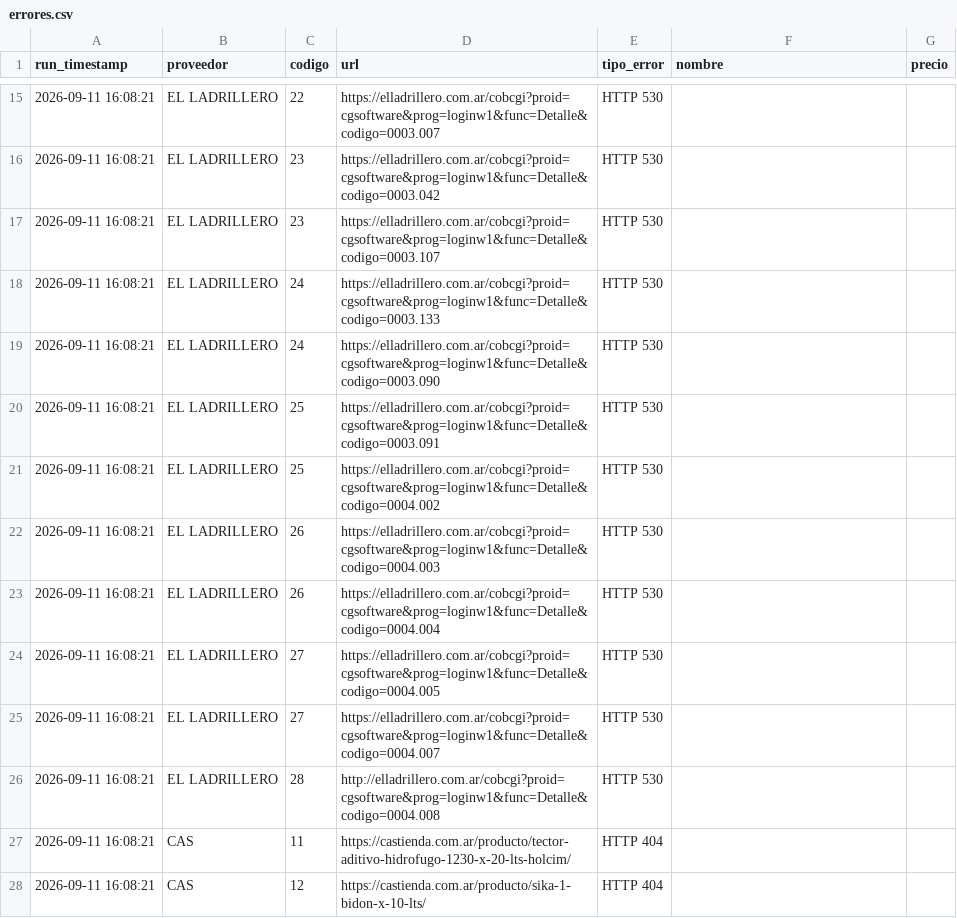
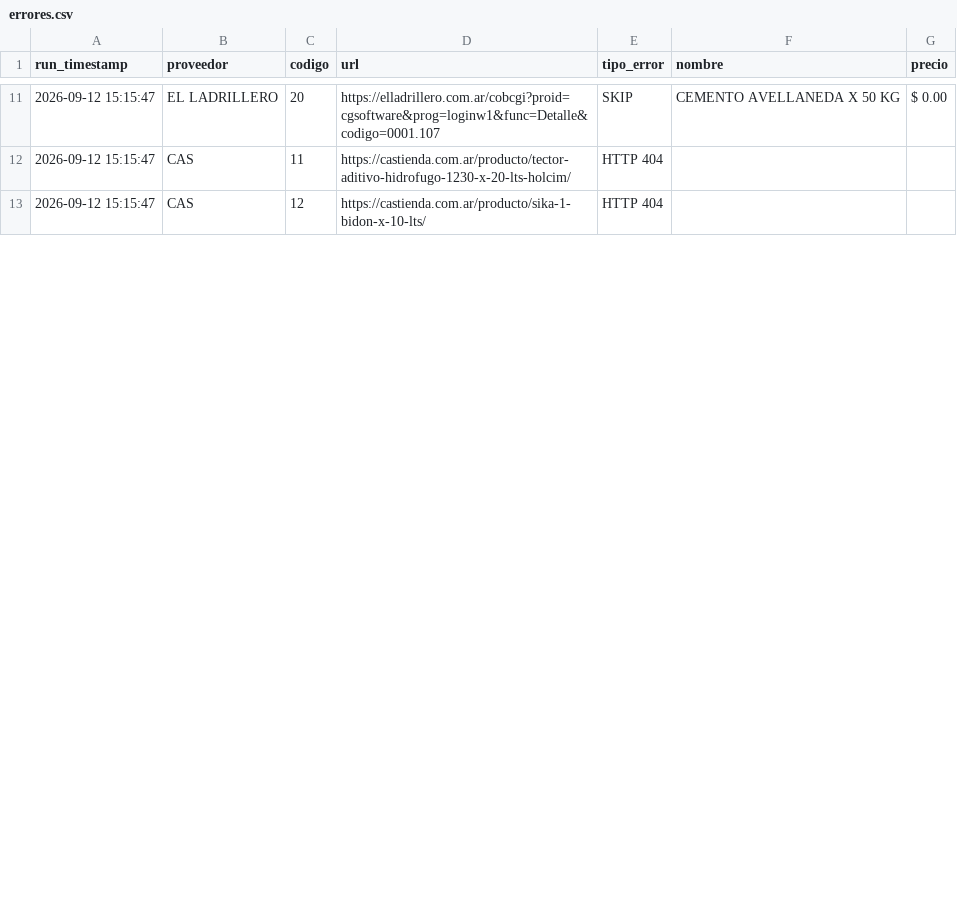
Before and after one commit to valentnluc/price_scrapper, a CSV file: errores.csv, drawn as a sheet; only a part is shown, gaps mark what is left out; the diff covers the shown part only.

```diff
--- a/errores.csv
+++ b/errores.csv
@@ -15,14 +11,3 @@ run_timestamp,proveedor,codigo,url,tipo_error,nombre,precio
-2026-09-11 16:08:21,EL LADRILLERO,22,https://elladrillero.com.ar/cobcgi?proid=cgsoftware&prog=loginw1&func=Detalle&codigo=0003.007,HTTP 530,,
-2026-09-11 16:08:21,EL LADRILLERO,23,https://elladrillero.com.ar/cobcgi?proid=cgsoftware&prog=loginw1&func=Detalle&codigo=0003.042,HTTP 530,,
-2026-09-11 16:08:21,EL LADRILLERO,23,https://elladrillero.com.ar/cobcgi?proid=cgsoftware&prog=loginw1&func=Detalle&codigo=0003.107,HTTP 530,,
-2026-09-11 16:08:21,EL LADRILLERO,24,https://elladrillero.com.ar/cobcgi?proid=cgsoftware&prog=loginw1&func=Detalle&codigo=0003.133,HTTP 530,,
-2026-09-11 16:08:21,EL LADRILLERO,24,https://elladrillero.com.ar/cobcgi?proid=cgsoftware&prog=loginw1&func=Detalle&codigo=0003.090,HTTP 530,,
-2026-09-11 16:08:21,EL LADRILLERO,25,https://elladrillero.com.ar/cobcgi?proid=cgsoftware&prog=loginw1&func=Detalle&codigo=0003.091,HTTP 530,,
-2026-09-11 16:08:21,EL LADRILLERO,25,https://elladrillero.com.ar/cobcgi?proid=cgsoftware&prog=loginw1&func=Detalle&codigo=0004.002,HTTP 530,,
-2026-09-11 16:08:21,EL LADRILLERO,26,https://elladrillero.com.ar/cobcgi?proid=cgsoftware&prog=loginw1&func=Detalle&codigo=0004.003,HTTP 530,,
-2026-09-11 16:08:21,EL LADRILLERO,26,https://elladrillero.com.ar/cobcgi?proid=cgsoftware&prog=loginw1&func=Detalle&codigo=0004.004,HTTP 530,,
-2026-09-11 16:08:21,EL LADRILLERO,27,https://elladrillero.com.ar/cobcgi?proid=cgsoftware&prog=loginw1&func=Detalle&codigo=0004.005,HTTP 530,,
-2026-09-11 16:08:21,EL LADRILLERO,27,https://elladrillero.com.ar/cobcgi?proid=cgsoftware&prog=loginw1&func=Detalle&codigo=0004.007,HTTP 530,,
-2026-09-11 16:08:21,EL LADRILLERO,28,http://elladrillero.com.ar/cobcgi?proid=cgsoftware&prog=loginw1&func=Detalle&codigo=0004.008,HTTP 530,,
-2026-09-11 16:08:21,CAS,11,https://castienda.com.ar/producto/tector-aditivo-hidrofugo-1230-x-20-lts-holcim/,HTTP 404,,
-2026-09-11 16:08:21,CAS,12,https://castienda.com.ar/producto/sika-1-bidon-x-10-lts/,HTTP 404,,
+2026-09-12 15:15:47,EL LADRILLERO,20,https://elladrillero.com.ar/cobcgi?proid=cgsoftware&prog=loginw1&func=Detalle&codigo=0001.107,SKIP,CEMENTO AVELLANEDA X 50 KG,$ 0.00
+2026-09-12 15:15:47,CAS,11,https://castienda.com.ar/producto/tector-aditivo-hidrofugo-1230-x-20-lts-holcim/,HTTP 404,,
+2026-09-12 15:15:47,CAS,12,https://castienda.com.ar/producto/sika-1-bidon-x-10-lts/,HTTP 404,,
```
Also changed, not shown: 2 added rows, 6 removed rows and 11 edited cells elsewhere in this file, url_status.csv.
